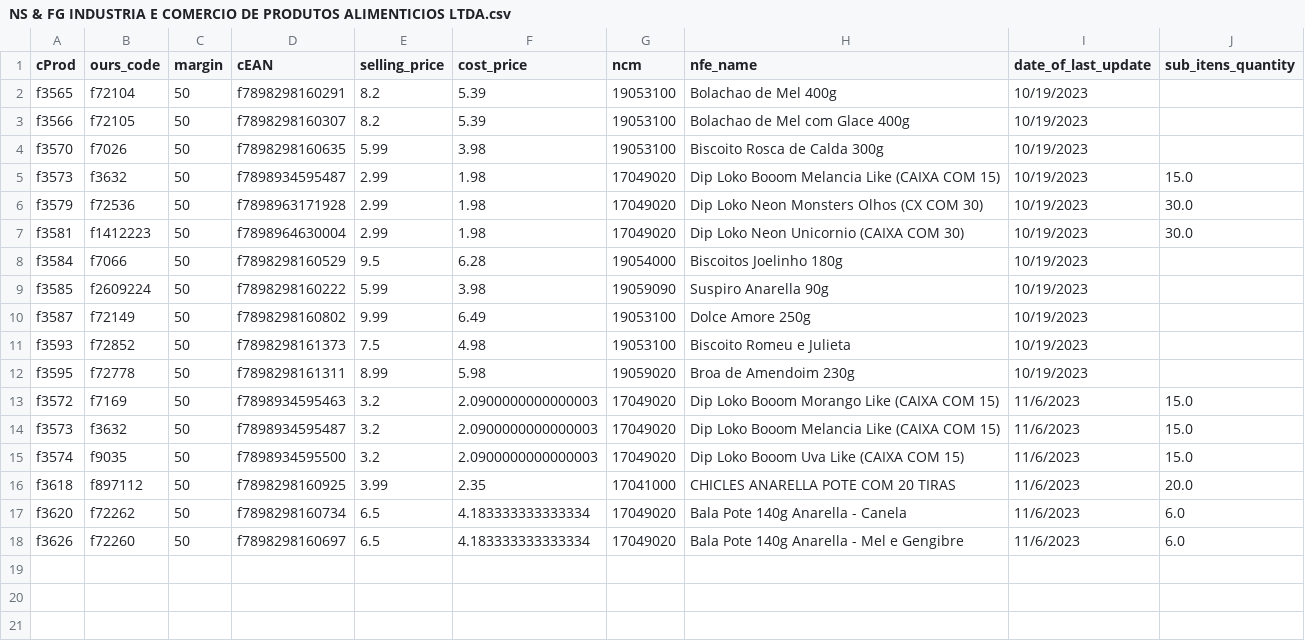
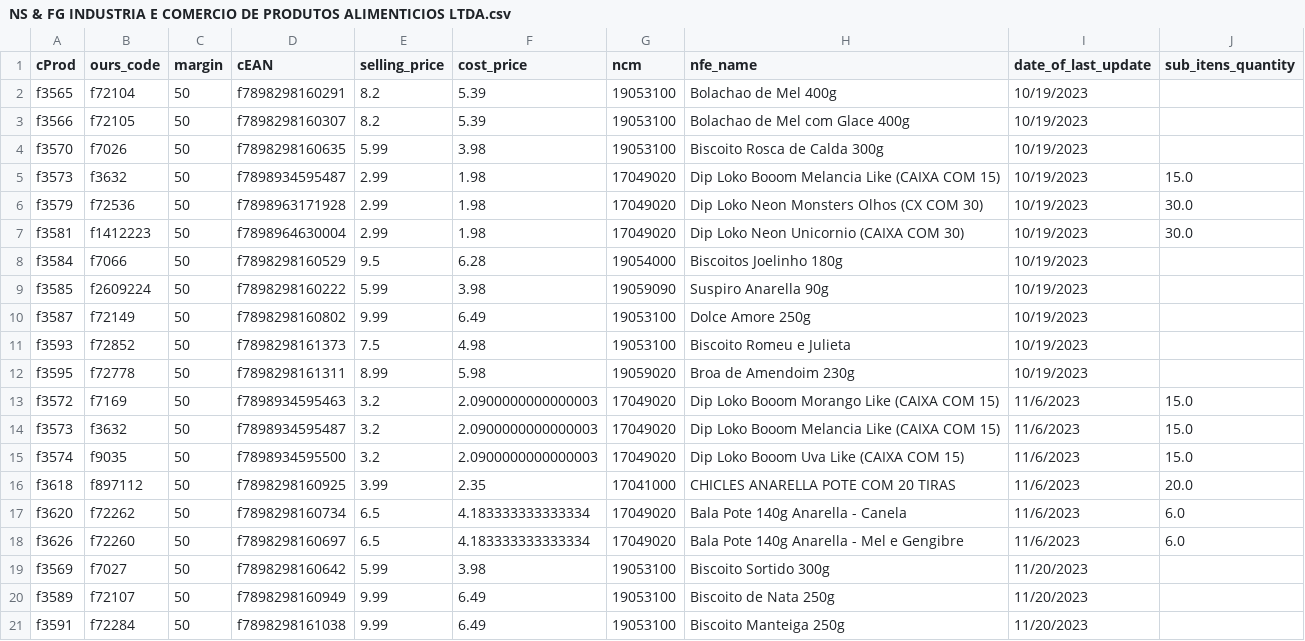
Before and after one commit to I3run01/bot-update-price-python, a CSV file: database/NS & FG INDUSTRIA E COMERCIO DE PRODUTOS ALIMENTICIOS LTDA.csv, drawn as a sheet.

Commit message:
new prods

```diff
--- a/database/NS & FG INDUSTRIA E COMERCIO DE PRODUTOS ALIMENTICIOS LTDA.csv
+++ b/database/NS & FG INDUSTRIA E COMERCIO DE PRODUTOS ALIMENTICIOS LTDA.csv
@@ -18 +18,4 @@ f3620,f72262,50,f7898298160734,6.5,4.183333333333334,17049020,Bala Pote 140g Ana
 f3626,f72260,50,f7898298160697,6.5,4.183333333333334,17049020,Bala Pote 140g Anarella - Mel e Gengibre,11/6/2023,6.0
+f3569,f7027,50,f7898298160642,5.99,3.98,19053100,Biscoito Sortido 300g,11/20/2023,
+f3589,f72107,50,f7898298160949,9.99,6.49,19053100,Biscoito de Nata 250g,11/20/2023,
+f3591,f72284,50,f7898298161038,9.99,6.49,19053100,Biscoito Manteiga 250g,11/20/2023,
```
Also changed, not shown: 2 other files.
